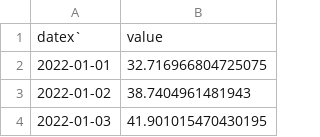
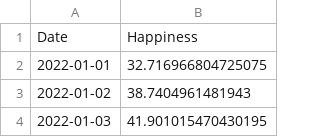
Before and after one commit to aexko/conuhacksix, a CSV file: mock/outputHAPPINES.csv (was backend/uploaded_files/outputHowManyPOopCowMake.csv), drawn as a sheet; only a part is shown; removed rows and columns are numbered as before the commit, all else as after; the diff names each change by its address in the sheet, - before the commit and + after, or states it on an @@ line.

```diff
--- a/backend/uploaded_files/outputHowManyPOopCowMake.csv
+++ b/mock/outputHAPPINES.csv
-row 1: datex` | value
+row 1: Date | Happiness
```
Also changed, not shown: 14 other files.
